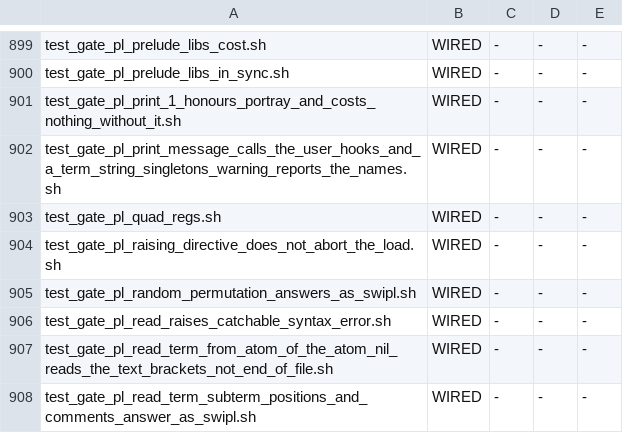
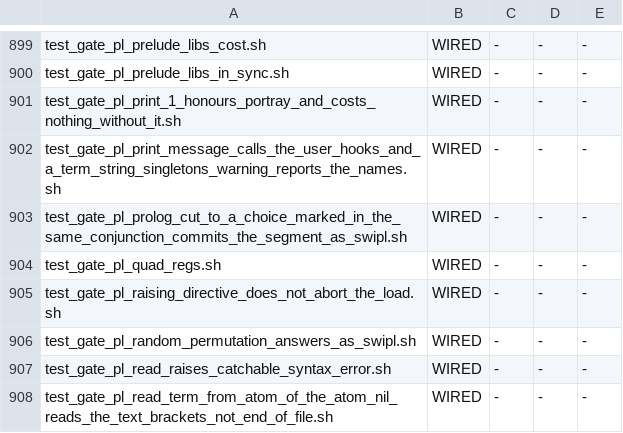
Before and after one commit to snobol4ever/harness, a TSV file: scripts/gate_wiring.tsv, drawn as a sheet; only a part is shown, gaps mark what is left out; the shorter side is filled out with more unchanged rows; the diff names each change by its address in the sheet, - before the commit and + after, or states it on an @@ line.

Commit message:
prolog: the prolog_cut_to segment-commit gate (ARCH-PROLOG-C-OUT-OF-THE-BOX section 2.3, wired); the prelude generator keeps a LOAD_HOOK_LIBS library's expansion hook (library(arithmetic), LOCAL) -- rule (3)'s named exception (SWI core/test_misc, library/test_arithfunc; cqo)
Twin: SCRIP.

```diff
--- a/scripts/gate_wiring.tsv
+++ b/scripts/gate_wiring.tsv
+row 903: test_gate_pl_prolog_cut_to_a_choice_marked_in_the_same_conjunction_commits_the_segment_as_swipl.sh | WIRED | - | - | -
```
Also changed, not shown: 2 other files.
